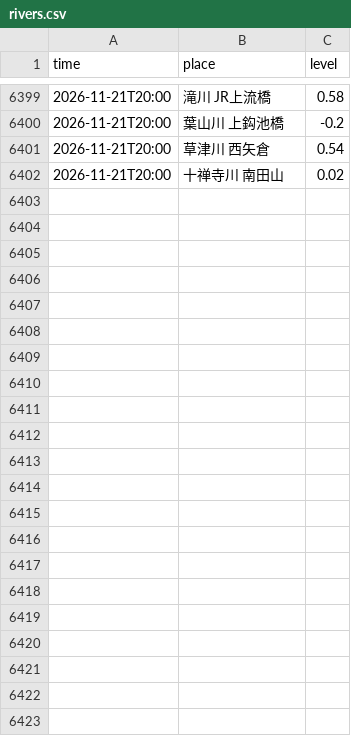
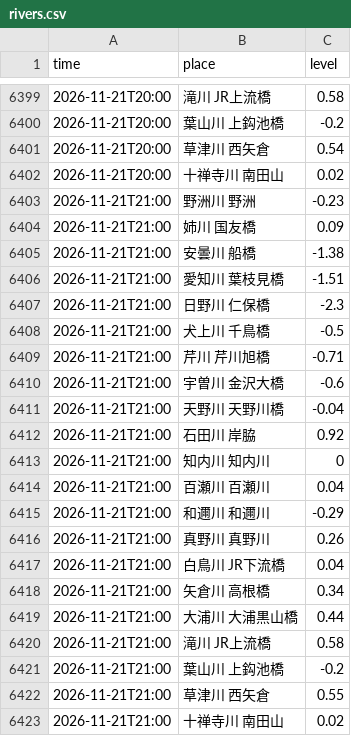
Before and after one commit to suzuhaya5666-lgtm/Biwakodate, a CSV file: data/rivers.csv, drawn as a sheet; only a part is shown, gaps mark what is left out.

```diff
--- a/data/rivers.csv
+++ b/data/rivers.csv
@@ -6402 +6402,22 @@ time,place,level
 2026-11-21T20:00,十禅寺川 南田山,0.02
+2026-11-21T21:00,野洲川 野洲,-0.23
+2026-11-21T21:00,姉川 国友橋,0.09
+2026-11-21T21:00,安曇川 船橋,-1.38
+2026-11-21T21:00,愛知川 葉枝見橋,-1.51
+2026-11-21T21:00,日野川 仁保橋,-2.3
+2026-11-21T21:00,犬上川 千鳥橋,-0.5
+2026-11-21T21:00,芹川 芹川旭橋,-0.71
+2026-11-21T21:00,宇曽川 金沢大橋,-0.6
+2026-11-21T21:00,天野川 天野川橋,-0.04
+2026-11-21T21:00,石田川 岸脇,0.92
+2026-11-21T21:00,知内川 知内川,0
+2026-11-21T21:00,百瀬川 百瀬川,0.04
+2026-11-21T21:00,和邇川 和邇川,-0.29
+2026-11-21T21:00,真野川 真野川,0.26
+2026-11-21T21:00,白鳥川 JR下流橋,0.04
+2026-11-21T21:00,矢倉川 高根橋,0.34
+2026-11-21T21:00,大浦川 大浦黒山橋,0.44
+2026-11-21T21:00,滝川 JR上流橋,0.58
+2026-11-21T21:00,葉山川 上鈎池橋,-0.2
+2026-11-21T21:00,草津川 西矢倉,0.55
+2026-11-21T21:00,十禅寺川 南田山,0.02
```
Also changed, not shown: data/observations.csv, 3 other files.
